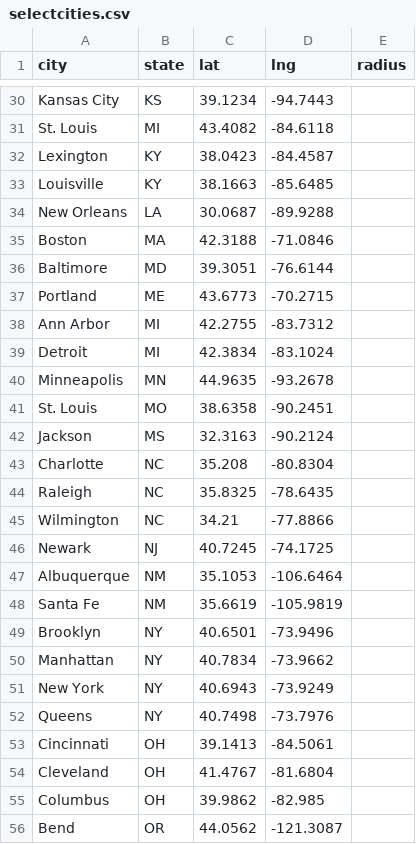
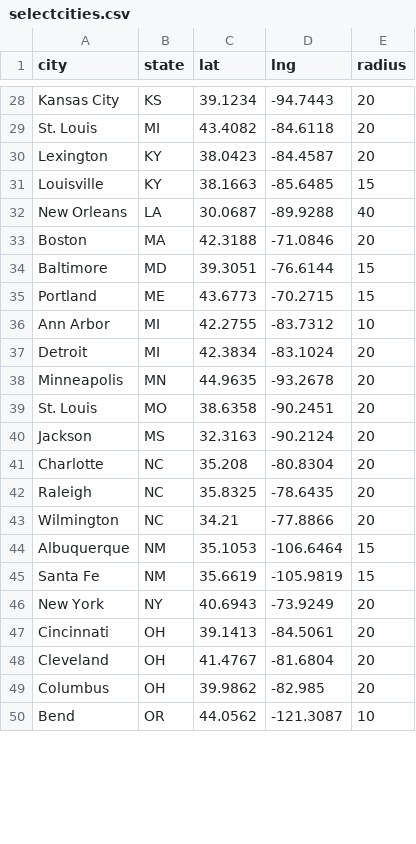
Before and after one commit to William-Schutte/indubitably-backend, a CSV file: ind-back-end/selectcities.csv, drawn as a sheet; only a part is shown, gaps mark what is left out; removed rows and columns are numbered as before the commit, all else as after; the diff covers the shown part only; the diff names each change by its address in the sheet, - before the commit and + after, or states it on an @@ line.

Commit message:
Select cities list update

```diff
--- a/ind-back-end/selectcities.csv
+++ b/ind-back-end/selectcities.csv
-E28:E30 (radius): (empty)
+E28:E30 (radius): 20
-E31 (radius): (empty)
+E31 (radius): 15
-E32 (radius): (empty)
+E32 (radius): 40
-E33 (radius): (empty)
+E33 (radius): 20
-E34:E35 (radius): (empty)
+E34:E35 (radius): 15
-E36 (radius): (empty)
+E36 (radius): 10
-E37:E43 (radius): (empty)
+E37:E43 (radius): 20
-row 46: Newark | NJ | 40.7245 | -74.1725
-E44:E45 (radius): (empty)
+E44:E45 (radius): 15
-row 49: Brooklyn | NY | 40.6501 | -73.9496
-row 50: Manhattan | NY | 40.7834 | -73.9662
-E46 (radius): (empty)
+E46 (radius): 20
-row 52: Queens | NY | 40.7498 | -73.7976
-E47:E49 (radius): (empty)
+E47:E49 (radius): 20
-E50 (radius): (empty)
+E50 (radius): 10
```
Also changed, not shown: 4 removed rows and 45 edited cells elsewhere in this file, 1 other file.
